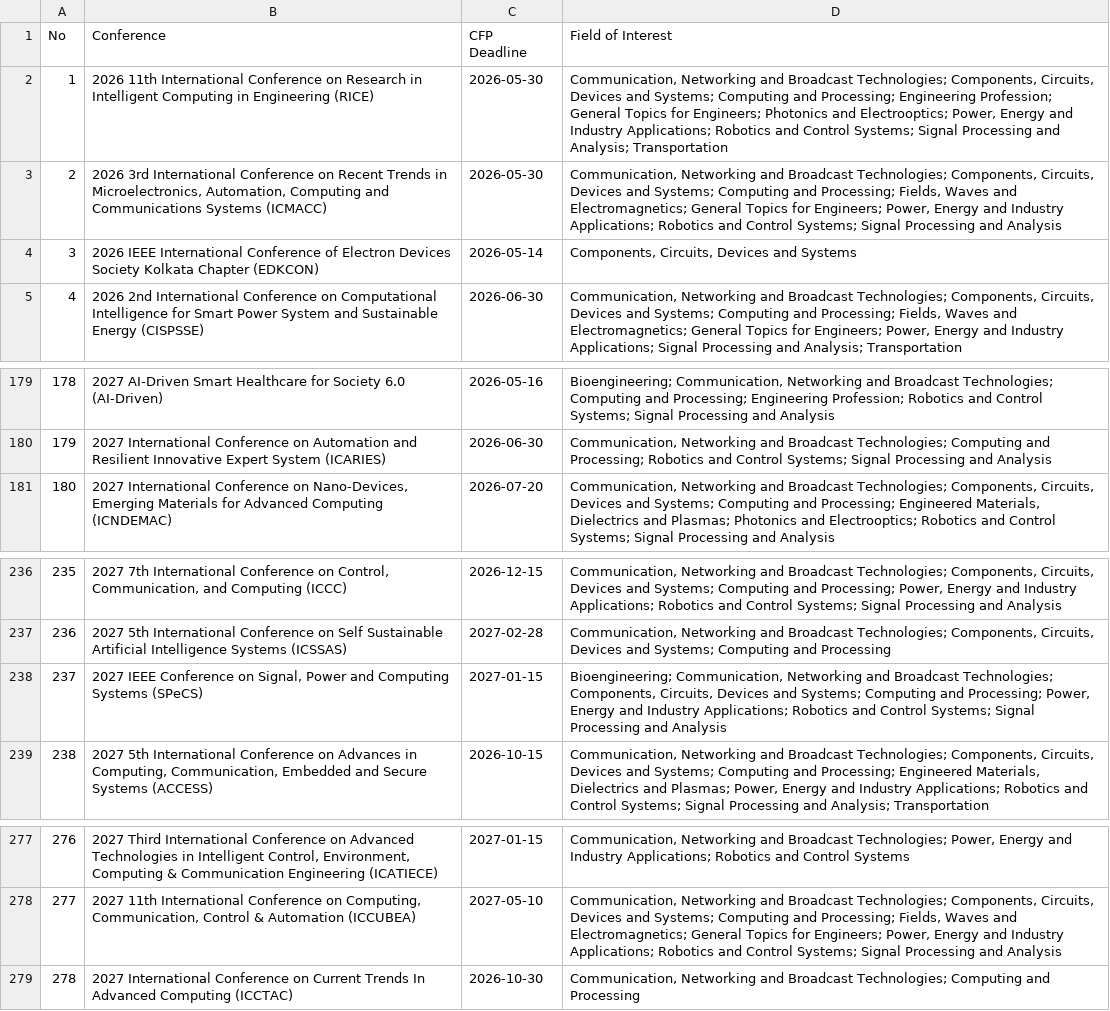
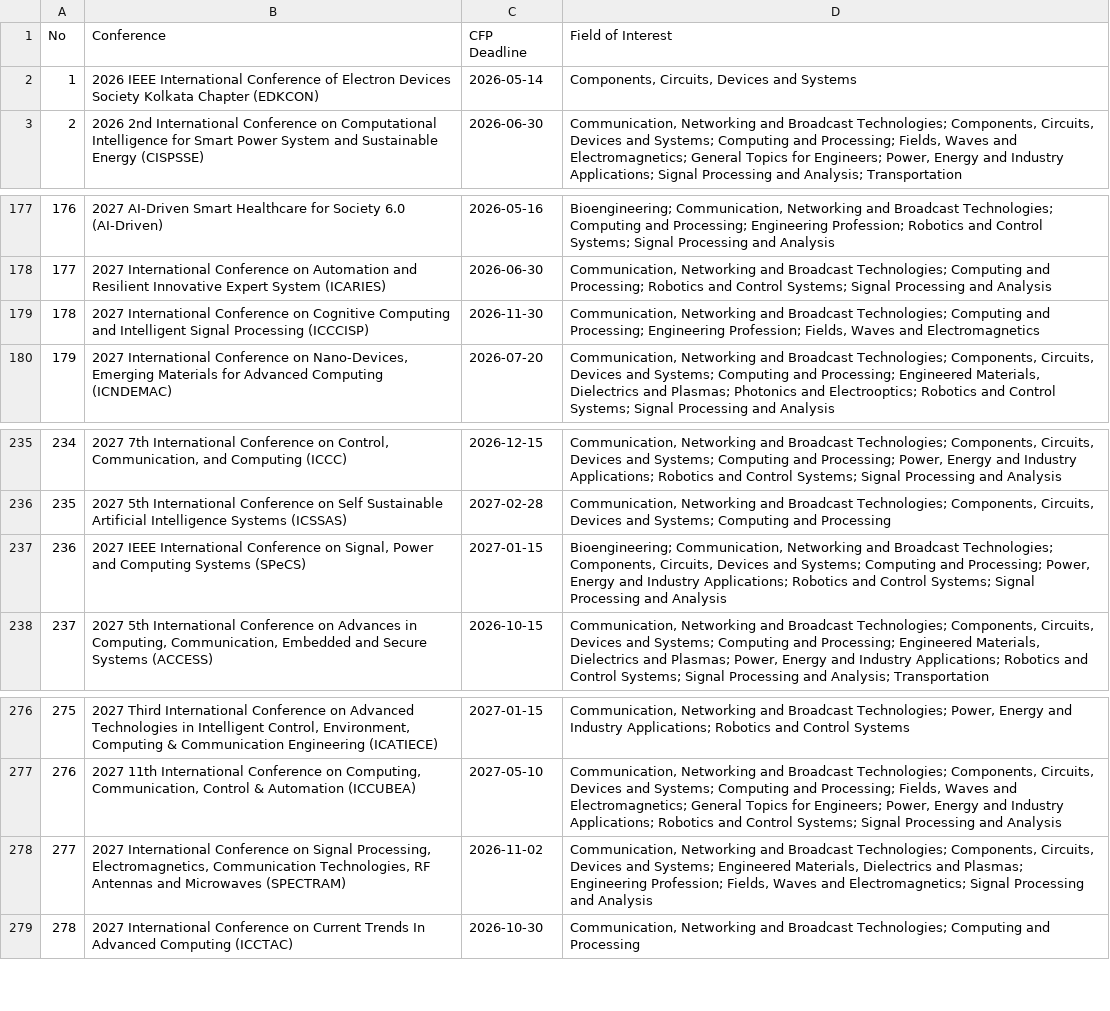
Before and after one commit to StarkAg/confera, a CSV file: cfp.csv, drawn as a sheet; only a part is shown, gaps mark what is left out; removed rows and columns are numbered as before the commit, all else as after; the diff names each change by its address in the sheet, - before the commit and + after, or states it on an @@ line.

Commit message:
data: refresh IEEE India conferences (2026-11-06)

```diff
--- a/cfp.csv
+++ b/cfp.csv
-row 2: 1 | 2026 11th International Conference on Research in Intelligent Computing in Engineering (RICE) | 2026-05-30 | Communication, Networking and Broadcast Technologies; Components, Circuits, Devices and Systems; Computing and Processing; Engineering Profession; General Topics for Engineers; Photonics and Electrooptics; Power, Energy and Industry Applications; Robotics and Control Systems; Signal Processing and Analysis; Transportation
-row 3: 2 | 2026 3rd International Conference on Recent Trends in Microelectronics, Automation, Computing and Communications Systems (ICMACC) | 2026-05-30 | Communication, Networking and Broadcast Technologies; Components, Circuits, Devices and Systems; Computing and Processing; Fields, Waves and Electromagnetics; General Topics for Engineers; Power, Energy and Industry Applications; Robotics and Control Systems; Signal Processing and Analysis
@@ column A (No) renumbered between rows 2 and 277 @@
+row 179: 178 | 2027 International Conference on Cognitive Computing and Intelligent Signal Processing (ICCCISP) | 2026-11-30 | Communication, Networking and Broadcast Technologies; Computing and Processing; Engineering Profession; Fields, Waves and Electromagnetics
-B237 (Conference): 2027 IEEE Conference on…
+B237 (Conference): 2027 IEEE International Conference on…
+row 278: 277 | 2027 International Conference on Signal Processing, Electromagnetics, Communication Technologies, RF Antennas and Microwaves (SPECTRAM) | 2026-11-02 | Communication, Networking and Broadcast Technologies; Components, Circuits, Devices and Systems; Engineered Materials, Dielectrics and Plasmas; Engineering Profession; Fields, Waves and Electromagnetics; Signal Processing and Analysis
```
Also changed, not shown: 4 other files.
